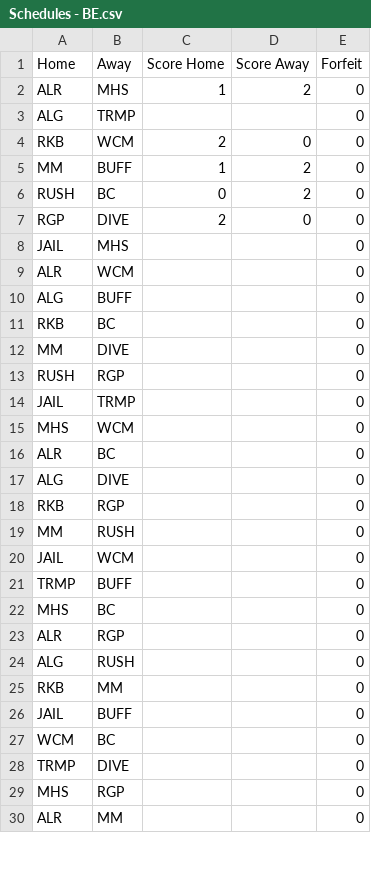
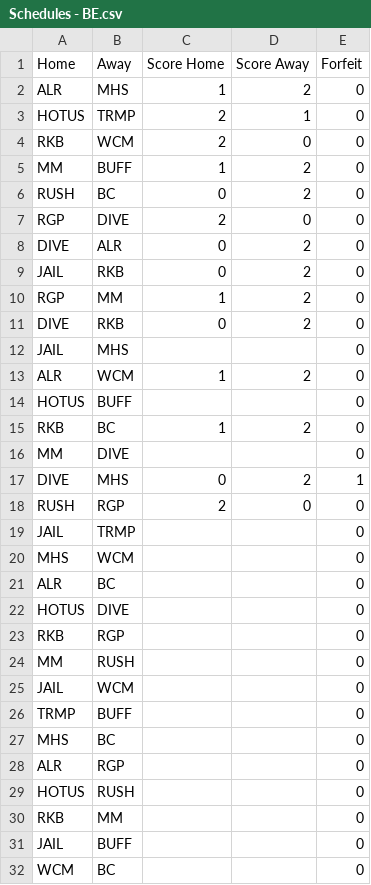
Before and after one commit to Will-McBurney/NGSSimulator, a CSV file: data/schedules/Schedules - BE.csv, drawn as a sheet; only a part is shown; the shorter side is filled out with more unchanged rows; the diff covers the shown part only.

Commit message:
Data update

```diff
--- a/data/schedules/Schedules - BE.csv
+++ b/data/schedules/Schedules - BE.csv
@@ -2,3 +2,3 @@ Home,Away,Score Home,Score Away,Forfeit
 ALR,MHS,1,2,0
-ALG,TRMP,,,0
+HOTUS,TRMP,2,1,0
 RKB,WCM,2,0,0
@@ -7,8 +7,13 @@ RUSH,BC,0,2,0
 RGP,DIVE,2,0,0
+DIVE,ALR,0,2,0
+JAIL,RKB,0,2,0
+RGP,MM,1,2,0
+DIVE,RKB,0,2,0
 JAIL,MHS,,,0
-ALR,WCM,,,0
-ALG,BUFF,,,0
-RKB,BC,,,0
+ALR,WCM,1,2,0
+HOTUS,BUFF,,,0
+RKB,BC,1,2,0
 MM,DIVE,,,0
-RUSH,RGP,,,0
+DIVE,MHS,0,2,1
+RUSH,RGP,2,0,0
 JAIL,TRMP,,,0
@@ -16,3 +21,3 @@ MHS,WCM,,,0
 ALR,BC,,,0
-ALG,DIVE,,,0
+HOTUS,DIVE,,,0
 RKB,RGP,,,0
@@ -23,3 +28,3 @@ MHS,BC,,,0
 ALR,RGP,,,0
-ALG,RUSH,,,0
+HOTUS,RUSH,,,0
 RKB,MM,,,0
```
Also changed, not shown: 3 removed rows and 8 edited cells elsewhere in this file, data/schedules/Schedules - A.csv, data/schedules/Schedules - CE.csv, 6 other files.
